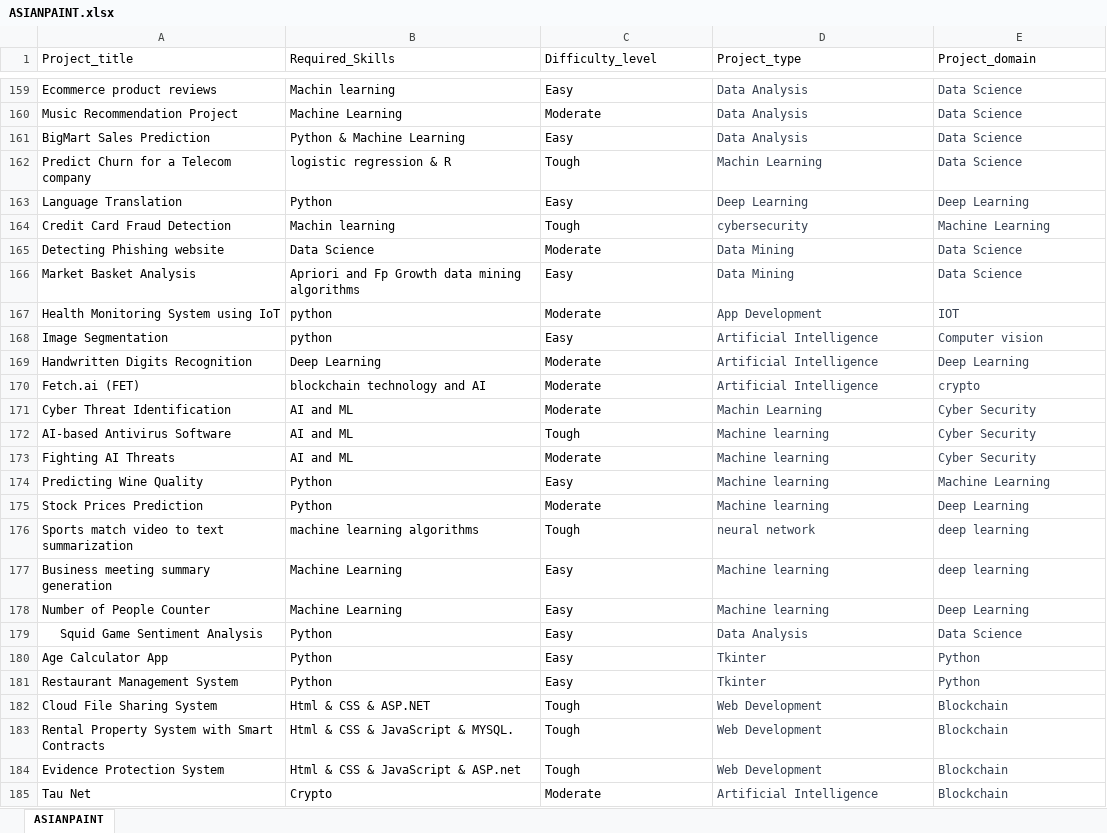
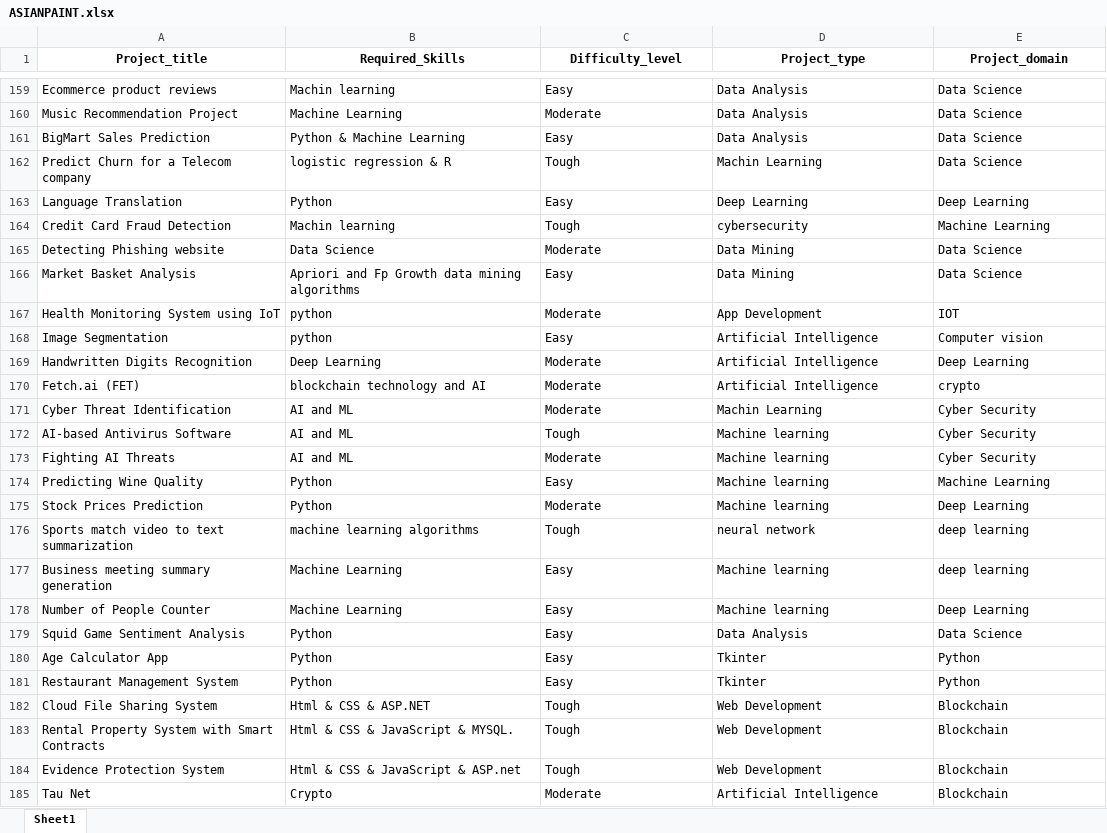
Before and after one commit to ImpetusTeamSIESGST/ProjectDetection, an Excel workbook: ASIANPAINT.xlsx, sheet Sheet1, drawn as a sheet; only a part is shown, gaps mark what is left out; values as stored, in another font and other column widths than the file's, no borders; the diff covers the shown part only; the diff names each change by its address in the sheet, - before the commit and + after, or states it on an @@ line.

```diff
--- a/ASIANPAINT.xlsx (sheet Sheet1)
+++ b/ASIANPAINT.xlsx (sheet Sheet1)
-sheet tab: ASIANPAINT
+sheet tab: Sheet1
@@ A1:E1 bold: off → on, alignment: left → center @@
-D159:E185 text colour: #374151
+D159:E185 text colour: black
-A179 alignment: center
+A179 alignment: left
```
Also changed, not shown: cell formats elsewhere in this sheet, 5 other files.
